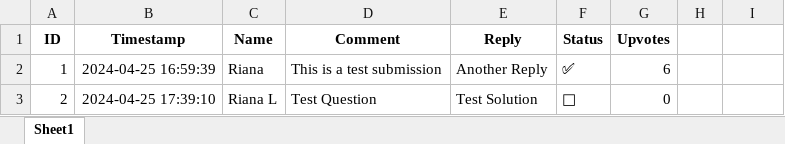
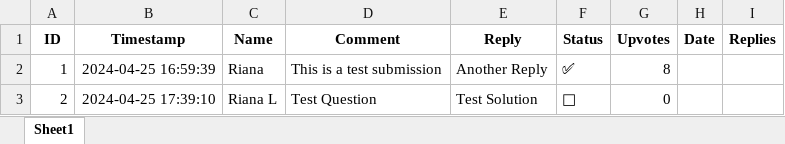
Before and after one commit to rleec3/streamlit-example, an Excel workbook: comments.xlsx, sheet Sheet1, drawn as a sheet; values as stored, in another font and other column widths than the file's, no borders; the diff names each change by its address in the sheet, - before the commit and + after, or states it on an @@ line.

Commit message:
fixed comments

```diff
--- a/comments.xlsx (sheet Sheet1)
+++ b/comments.xlsx (sheet Sheet1)
-H1: (empty)
+H1: Date
-I1: (empty)
+I1: Replies
-G2 (Upvotes): 6
+G2 (Upvotes): 8
```
Also changed, not shown: 5 other files.
